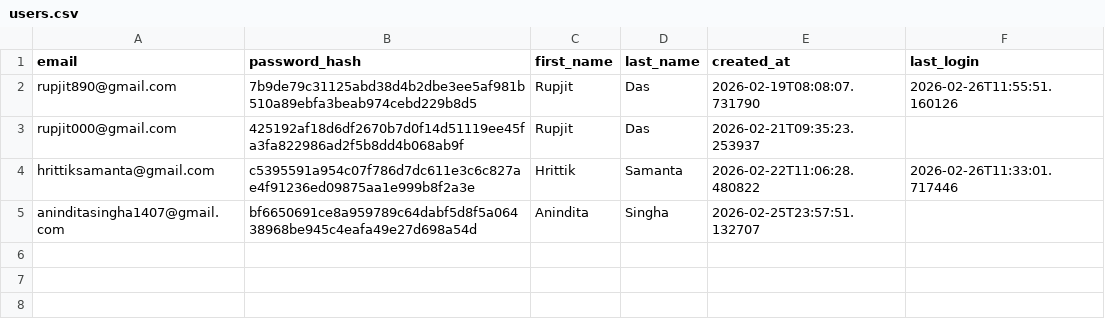
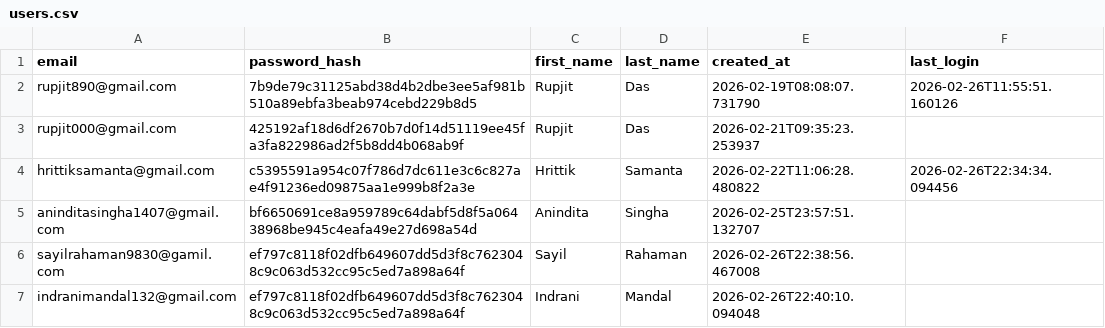
Before and after one commit to RUPJIT-code/EazZy-Buy2.0, a CSV file: users.csv, drawn as a sheet.

Commit message:
indarni and sayil account added in users.csv

```diff
--- a/users.csv
+++ b/users.csv
@@ -3,3 +3,5 @@ rupjit890@gmail.com,7b9de79c31125abd38d4b2dbe3ee5af981b510a89ebfa3beab974cebd229
 rupjit000@gmail.com,425192af18d6df2670b7d0f14d51119ee45fa3fa822986ad2f5b8dd4b068ab9f,Rupjit,Das,2026-02-21T09:35:23.253937,
-hrittiksamanta@gmail.com,c5395591a954c07f786d7dc611e3c6c827ae4f91236ed09875aa1e999b8f2a3e,Hrittik,Samanta,2026-02-22T11:06:28.480822,2026-02-26T11:33:01.717446
+hrittiksamanta@gmail.com,c5395591a954c07f786d7dc611e3c6c827ae4f91236ed09875aa1e999b8f2a3e,Hrittik,Samanta,2026-02-22T11:06:28.480822,2026-02-26T22:34:34.094456
 aninditasingha1407@gmail.com,bf6650691ce8a959789c64dabf5d8f5a06438968be945c4eafa49e27d698a54d,Anindita,Singha,2026-02-25T23:57:51.132707,
+sayilrahaman9830@gamil.com,ef797c8118f02dfb649607dd5d3f8c7623048c9c063d532cc95c5ed7a898a64f,Sayil,Rahaman,2026-02-26T22:38:56.467008,
+indranimandal132@gmail.com,ef797c8118f02dfb649607dd5d3f8c7623048c9c063d532cc95c5ed7a898a64f,Indrani,Mandal,2026-02-26T22:40:10.094048,
```
